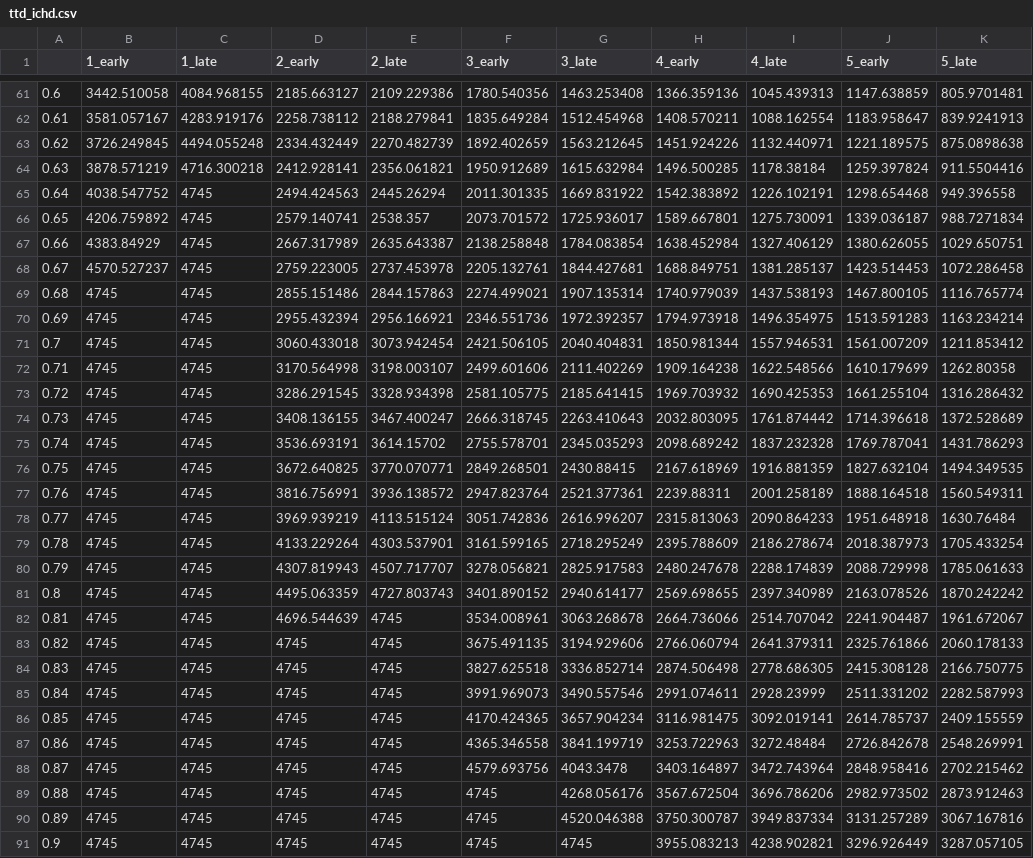
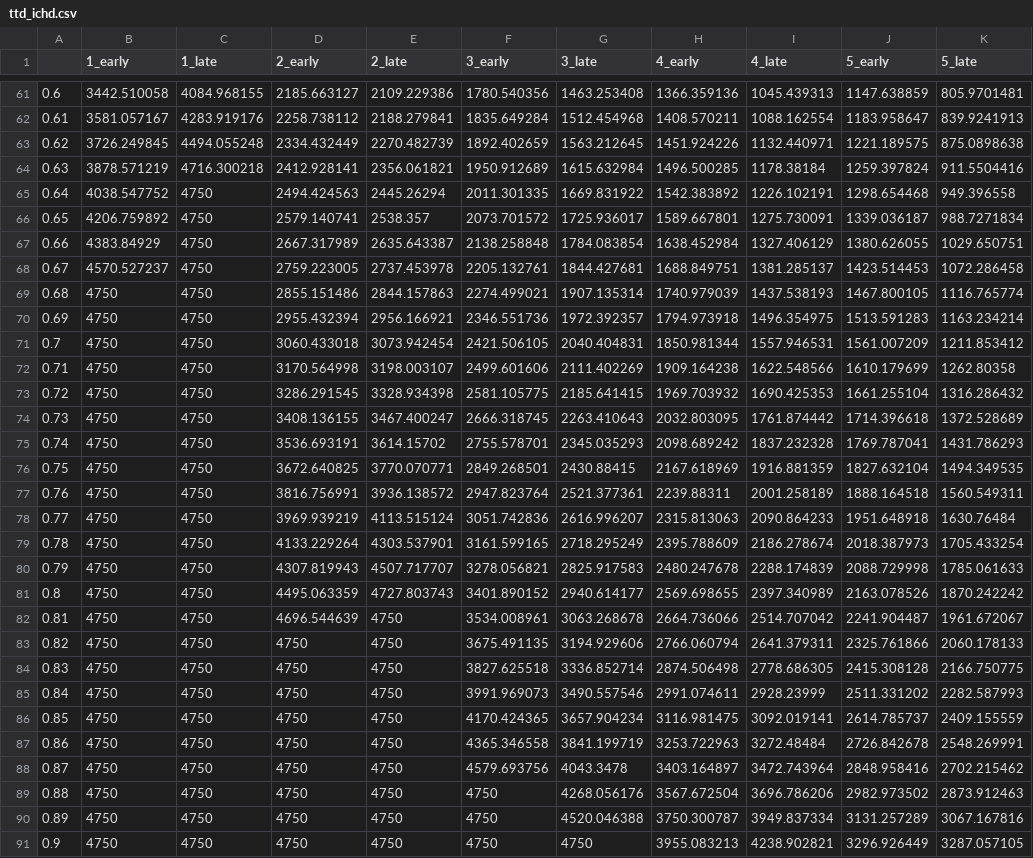
Before and after one commit to The-Strategy-Unit/renal-capacity-model, a CSV file: reference/survival_time_to_event_curves/ttd_ichd.csv, drawn as a sheet; only a part is shown, gaps mark what is left out; the diff covers the shown part only; the diff names each change by its address in the sheet, - before the commit and + after, or states it on an @@ line.

```diff
--- a/reference/survival_time_to_event_curves/ttd_ichd.csv
+++ b/reference/survival_time_to_event_curves/ttd_ichd.csv
-C65:C91 (1_late): 4745
+C65:C91 (1_late): 4750
-B69:B91 (1_early): 4745
+B69:B91 (1_early): 4750
-E82:E91 (2_late): 4745
+E82:E91 (2_late): 4750
-D83:D91 (2_early): 4745
+D83:D91 (2_early): 4750
-F89:F91 (3_early): 4745
+F89:F91 (3_early): 4750
-G91 (3_late): 4745
+G91 (3_late): 4750
```
Also changed, not shown: 83 edited cells elsewhere in this file, reference/survival_time_to_event_curves/ttd_cadTx.csv, reference/survival_time_to_event_curves/ttd_cadTx_initialisation.csv, 17 other files.
